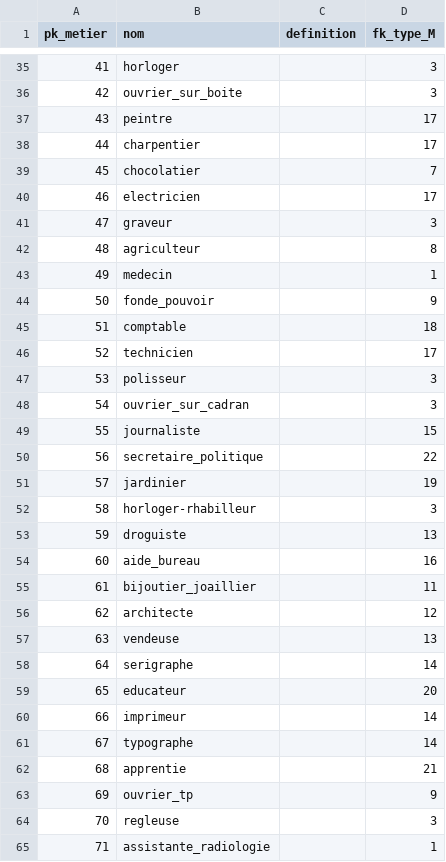
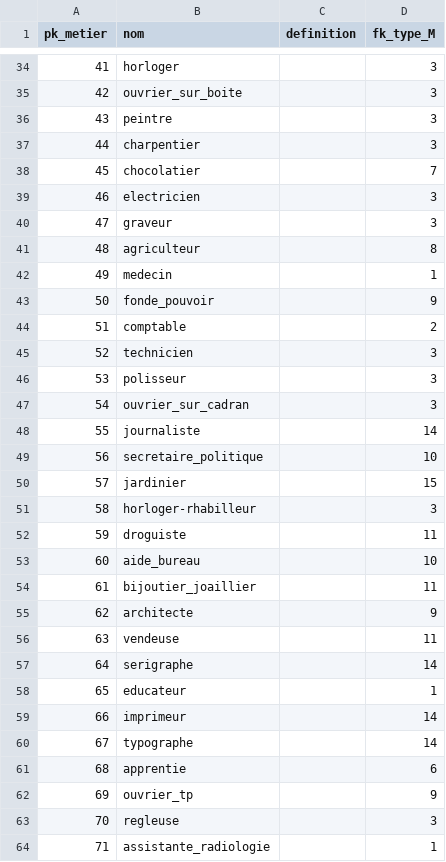
Before and after one commit to Zenderl/memoire_POP, a CSV file: data/export_tables/metier_export.csv, drawn as a sheet; only a part is shown, gaps mark what is left out; the diff covers the shown part only.

```diff
--- a/data/export_tables/metier_export.csv
+++ b/data/export_tables/metier_export.csv
@@ -36,6 +35,6 @@ pk_metier;nom;definition;fk_type_M
 42;ouvrier_sur_boite;;3
-43;peintre;;17
-44;charpentier;;17
+43;peintre;;3
+44;charpentier;;3
 45;chocolatier;;7
-46;electricien;;17
+46;electricien;;3
 47;graveur;;3
@@ -44,20 +43,20 @@ pk_metier;nom;definition;fk_type_M
 50;fonde_pouvoir;;9
-51;comptable;;18
-52;technicien;;17
+51;comptable;;2
+52;technicien;;3
 53;polisseur;;3
 54;ouvrier_sur_cadran;;3
-55;journaliste;;15
-56;secretaire_politique;;22
-57;jardinier;;19
+55;journaliste;;14
+56;secretaire_politique;;10
+57;jardinier;;15
 58;horloger-rhabilleur;;3
-59;droguiste;;13
-60;aide_bureau;;16
+59;droguiste;;11
+60;aide_bureau;;10
 61;bijoutier_joaillier;;11
-62;architecte;;12
-63;vendeuse;;13
+62;architecte;;9
+63;vendeuse;;11
 64;serigraphe;;14
-65;educateur;;20
+65;educateur;;1
 66;imprimeur;;14
 67;typographe;;14
-68;apprentie;;21
+68;apprentie;;6
 69;ouvrier_tp;;9
```
Also changed, not shown: 47 added rows, 1 removed row and 14 edited cells elsewhere in this file, data/export_tables/exercice_import.csv, 55 other files.
